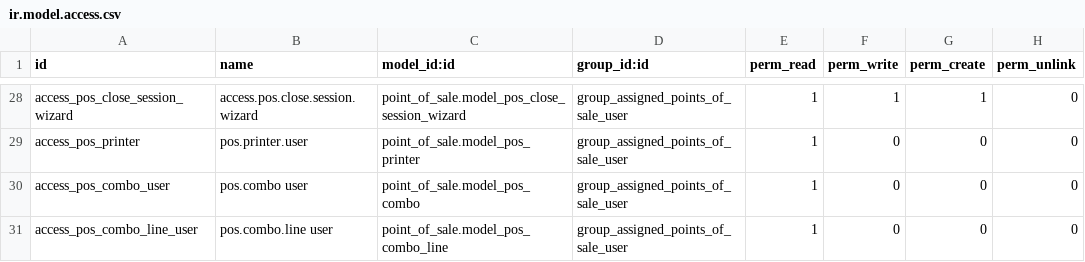
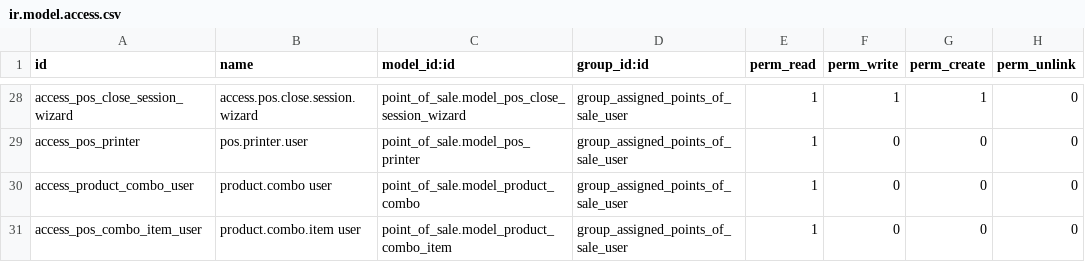
Before and after one commit to OCA/pos, a CSV file: pos_user_restriction/security/ir.model.access.csv, drawn as a sheet; only a part is shown, gaps mark what is left out.

Commit message:
[MIG] pos_user_restriction: Migration to version 18.0

```diff
--- a/pos_user_restriction/security/ir.model.access.csv
+++ b/pos_user_restriction/security/ir.model.access.csv
@@ -29,3 +29,3 @@ access_pos_close_session_wizard,access.pos.close.session.wizard,point_of_sale.mo
 access_pos_printer,pos.printer.user,point_of_sale.model_pos_printer,group_assigned_points_of_sale_user,1,0,0,0
-access_pos_combo_user,pos.combo user,point_of_sale.model_pos_combo,group_assigned_points_of_sale_user,1,0,0,0
-access_pos_combo_line_user,pos.combo.line user,point_of_sale.model_pos_combo_line,group_assigned_points_of_sale_user,1,0,0,0
+access_product_combo_user,product.combo user,point_of_sale.model_product_combo,group_assigned_points_of_sale_user,1,0,0,0
+access_pos_combo_item_user,product.combo.item user,point_of_sale.model_product_combo_item,group_assigned_points_of_sale_user,1,0,0,0
```
Also changed, not shown: 6 other files.
